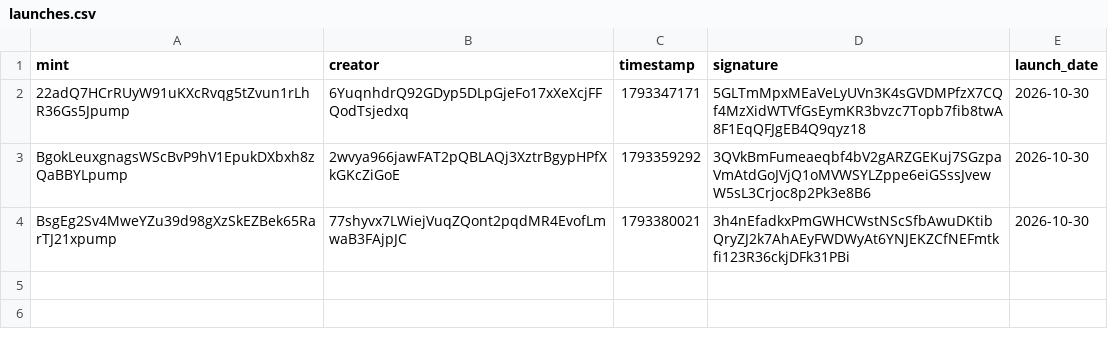
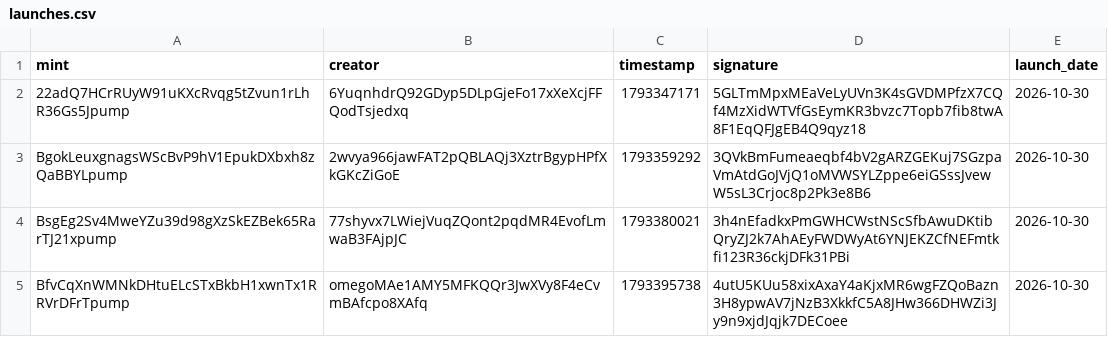
Before and after one commit to 01tsos/pumpfun-data, a CSV file: data/launches.csv, drawn as a sheet; the diff names each change by its address in the sheet, - before the commit and + after, or states it on an @@ line.

```diff
--- a/data/launches.csv
+++ b/data/launches.csv
+row 5: BfvCqXnWMNkDHtuELcSTxBkbH1xwnTx1RRVrDFrTpump | omegoMAe1AMY5MFKQQr3JwXVy8F4eCvmBAfcpo8XAfq | 1793395738 | 4utU5KUu58xixAxaY4aKjxMR6wgFZQoBazn3H8ypwAV7jNzB3XkkfC5A8JHw366DHWZi3Jy9n9xjdJqjk7DECoee | 2026-10-30
```
